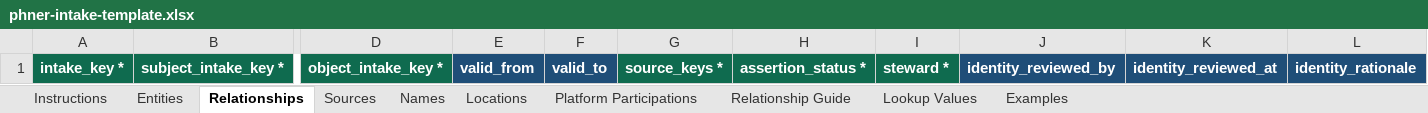
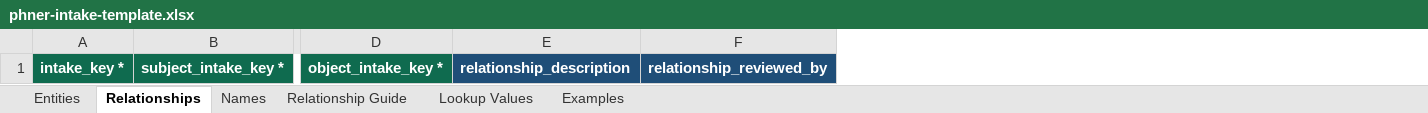
Before and after one commit to eilbecklab/public-health-named-entity-registry, an Excel workbook: templates/phner-intake-template.xlsx, sheet Relationships, drawn as a sheet; only a part is shown, gaps mark what is left out; values as stored, in another font and other column widths than the file's, no borders; conditional formats not drawn; removed rows and columns are numbered as before the commit, all else as after; the diff names each change by its address in the sheet, - before the commit and + after, or states it on an @@ line.

```diff
--- a/templates/phner-intake-template.xlsx (sheet Relationships)
+++ b/templates/phner-intake-template.xlsx (sheet Relationships)
-sheet tab: Instructions
-sheet tab: Sources
-sheet tab: Locations
-sheet tab: Platform Participations
-column E, row 1: valid_from
-column F, row 1: valid_to
-column G, row 1: source_keys *
-column H, row 1: assertion_status *
-column I, row 1: steward *
-column J, row 1: identity_reviewed_by
-column K, row 1: identity_reviewed_at
-column L, row 1: identity_rationale
+column E, row 1: relationship_description
+column F, row 1: relationship_reviewed_by
```
Also changed, not shown: sheet Entities, sheet Names, 7 other files.
